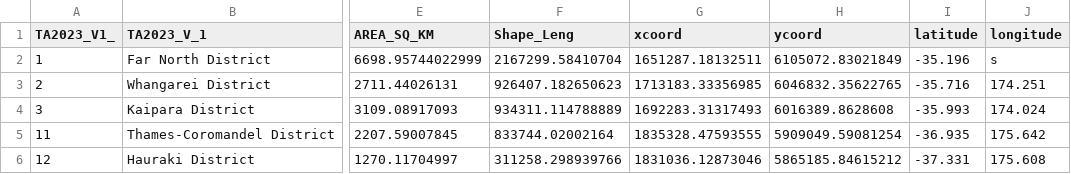
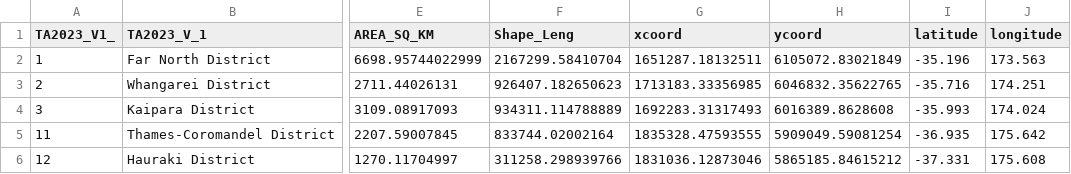
Before and after one commit to lina-berbesi/centroid_qgis, a CSV file: qgis_centroids_ta.csv, drawn as a sheet; only a part is shown, gaps mark what is left out; the diff names each change by its address in the sheet, - before the commit and + after, or states it on an @@ line.

Commit message:
Add files via upload

```diff
--- a/qgis_centroids_ta.csv
+++ b/qgis_centroids_ta.csv
-J2 (longitude): s
+J2 (longitude): 173.563
```
